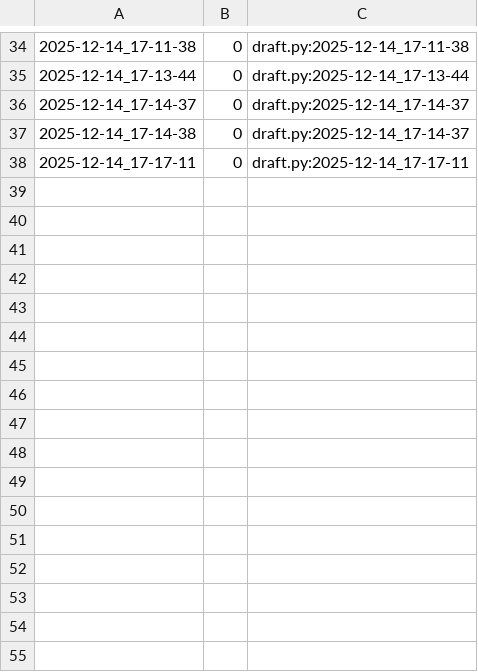
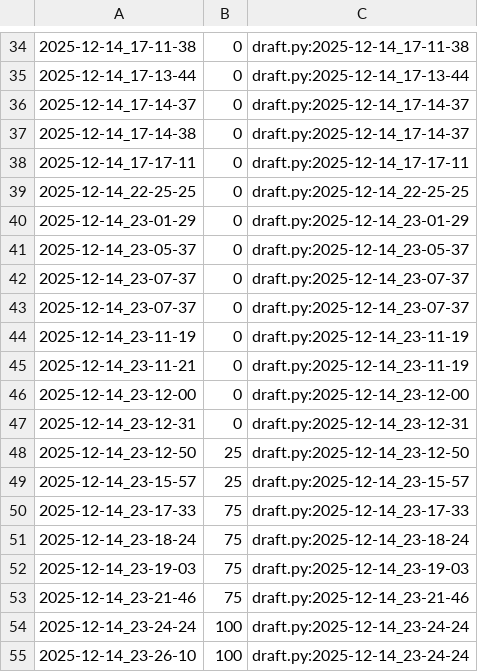
Before and after one commit to qxcode-course/poo-rc-bloco-e-M1guel-V1ana, a CSV file: tasks/.tko/track/poo@estacionamento/track.csv, drawn as a sheet; only a part is shown, gaps mark what is left out.

```diff
--- a/tasks/.tko/track/poo@estacionamento/track.csv
+++ b/tasks/.tko/track/poo@estacionamento/track.csv
@@ -38 +38,18 @@
 2025-12-14_17-17-11,0,draft.py:2025-12-14_17-17-11
+2025-12-14_22-25-25,0,draft.py:2025-12-14_22-25-25
+2025-12-14_23-01-29,0,draft.py:2025-12-14_23-01-29
+2025-12-14_23-05-37,0,draft.py:2025-12-14_23-05-37
+2025-12-14_23-07-37,0,draft.py:2025-12-14_23-07-37
+2025-12-14_23-07-37,0,draft.py:2025-12-14_23-07-37
+2025-12-14_23-11-19,0,draft.py:2025-12-14_23-11-19
+2025-12-14_23-11-21,0,draft.py:2025-12-14_23-11-19
+2025-12-14_23-12-00,0,draft.py:2025-12-14_23-12-00
+2025-12-14_23-12-31,0,draft.py:2025-12-14_23-12-31
+2025-12-14_23-12-50,25,draft.py:2025-12-14_23-12-50
+2025-12-14_23-15-57,25,draft.py:2025-12-14_23-15-57
+2025-12-14_23-17-33,75,draft.py:2025-12-14_23-17-33
+2025-12-14_23-18-24,75,draft.py:2025-12-14_23-18-24
+2025-12-14_23-19-03,75,draft.py:2025-12-14_23-19-03
+2025-12-14_23-21-46,75,draft.py:2025-12-14_23-21-46
+2025-12-14_23-24-24,100,draft.py:2025-12-14_23-24-24
+2025-12-14_23-26-10,100,draft.py:2025-12-14_23-24-24
```
Also changed, not shown: 5 other files.
